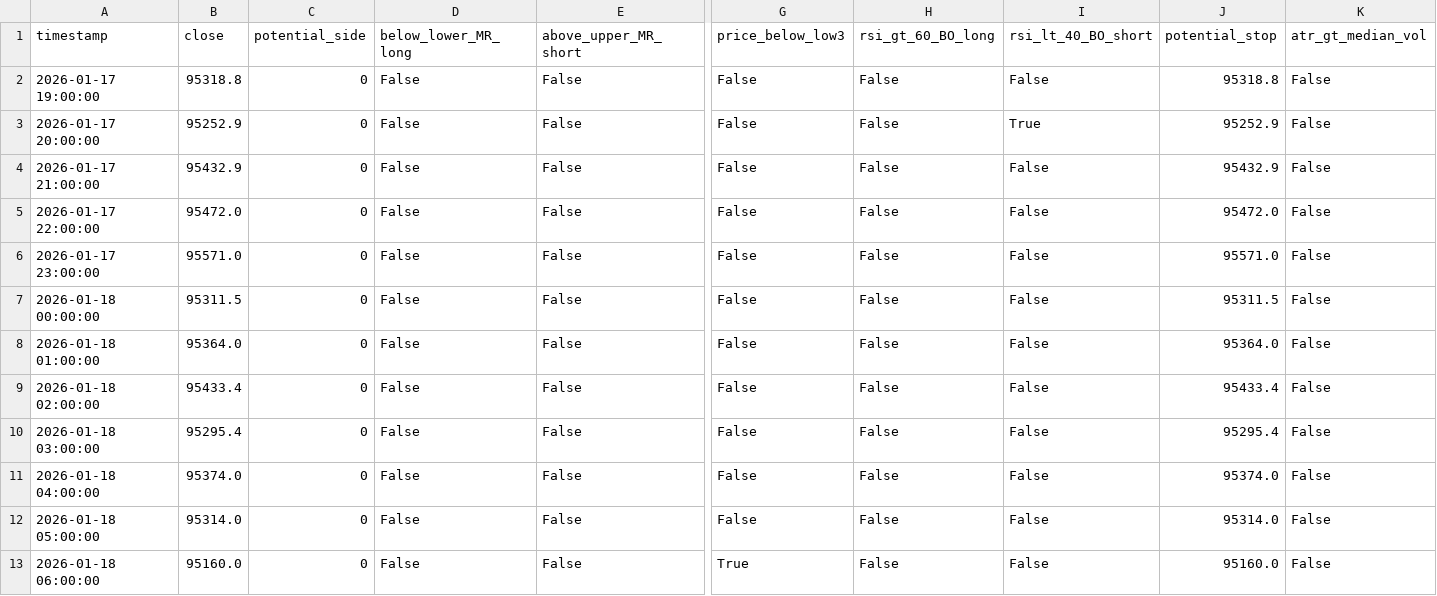
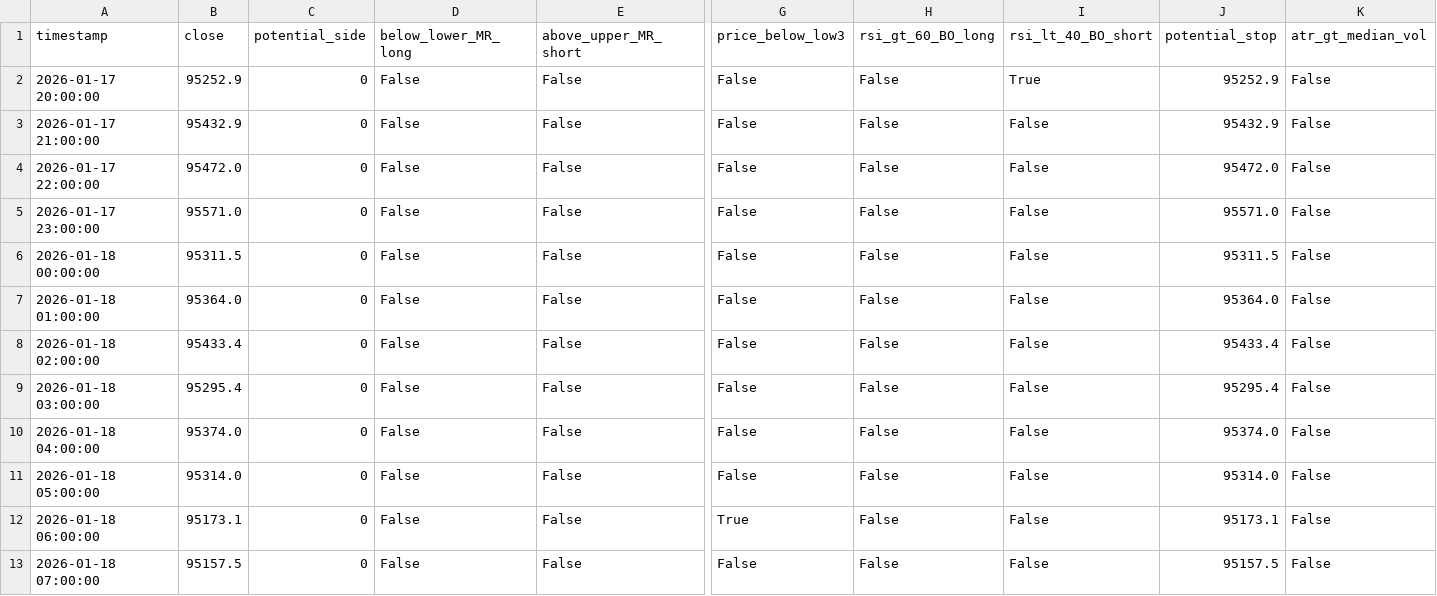
Before and after one commit to ha0zh/btc-db-v3, a CSV file: backtest_results/conditions.csv, drawn as a sheet; only a part is shown, gaps mark what is left out; removed rows and columns are numbered as before the commit, all else as after; rows hold the shown columns only; the diff names each change by its address in the sheet, - before the commit and + after, or states it on an @@ line.

```diff
--- a/backtest_results/conditions.csv
+++ b/backtest_results/conditions.csv
-row 2: 2026-01-17 19:00:00 | 95318.8 | 0 | False | False | False | False | False | 95318.8 | False
-B12 (close): 95160.0
+B12 (close): 95173.1
-J12 (potential_stop): 95160.0
+J12 (potential_stop): 95173.1
+row 13: 2026-01-18 07:00:00 | 95157.5 | 0 | False | False | False | False | False | 95157.5 | False
```
Also changed, not shown: backtest_results/indicators.csv, 3 other files.
